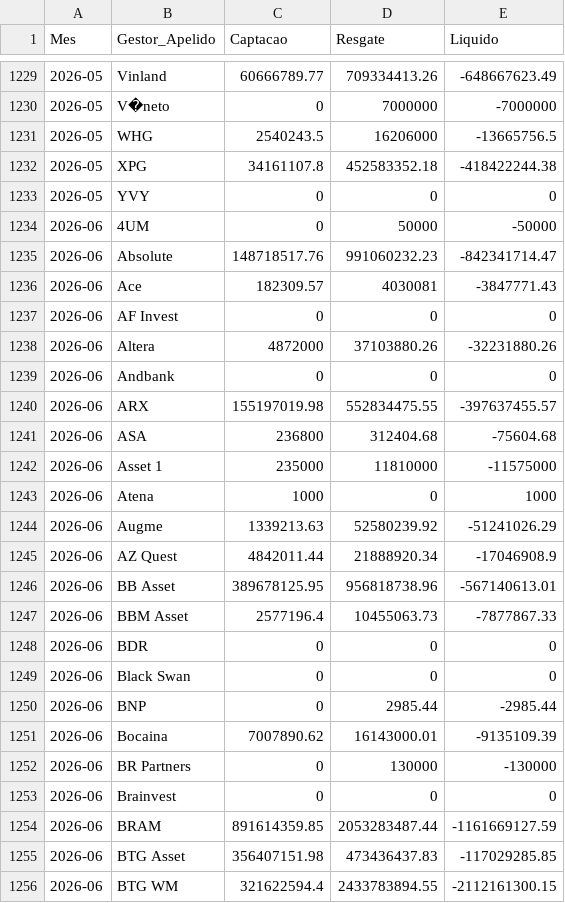
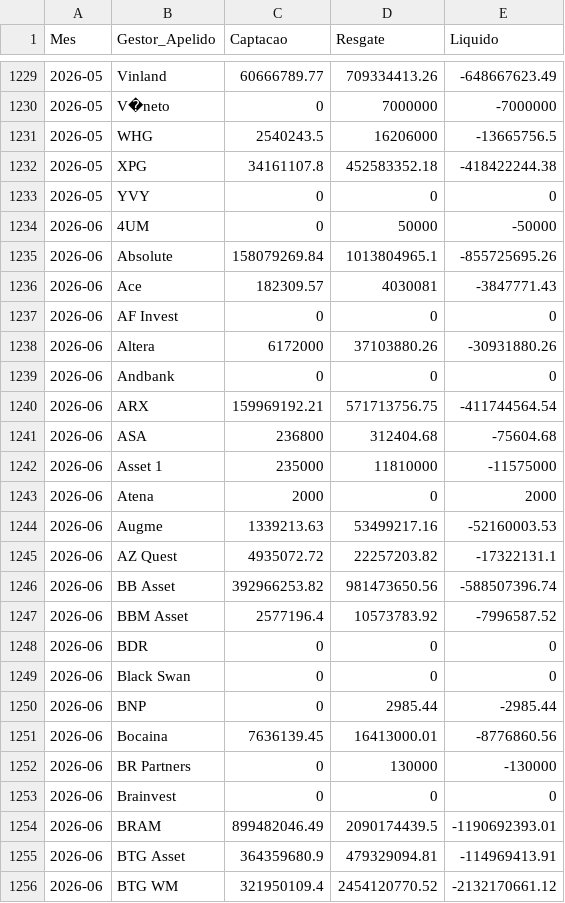
Before and after one commit to antoniocrsj/debentures-dashboard, a CSV file: public/data/Fluxo_Mensal_12431.csv, drawn as a sheet; only a part is shown, gaps mark what is left out; the diff covers the shown part only.

```diff
--- a/public/data/Fluxo_Mensal_12431.csv
+++ b/public/data/Fluxo_Mensal_12431.csv
@@ -1234,15 +1234,15 @@ Mes,Gestor_Apelido,Captacao,Resgate,Liquido
 2026-06,"4UM",0,50000,-50000
-2026-06,"Absolute",148718517.76,991060232.23,-842341714.47
+2026-06,"Absolute",158079269.84,1013804965.1,-855725695.26
 2026-06,"Ace",182309.57,4030081,-3847771.43
 2026-06,"AF Invest",0,0,0
-2026-06,"Altera",4872000,37103880.26,-32231880.26
+2026-06,"Altera",6172000,37103880.26,-30931880.26
 2026-06,"Andbank",0,0,0
-2026-06,"ARX",155197019.98,552834475.55,-397637455.57
+2026-06,"ARX",159969192.21,571713756.75,-411744564.54
 2026-06,"ASA",236800,312404.68,-75604.68
 2026-06,"Asset 1",235000,11810000,-11575000
-2026-06,"Atena",1000,0,1000
-2026-06,"Augme",1339213.63,52580239.92,-51241026.29
-2026-06,"AZ Quest",4842011.44,21888920.34,-17046908.9
-2026-06,"BB Asset",389678125.95,956818738.96,-567140613.01
-2026-06,"BBM Asset",2577196.4,10455063.73,-7877867.33
+2026-06,"Atena",2000,0,2000
+2026-06,"Augme",1339213.63,53499217.16,-52160003.53
+2026-06,"AZ Quest",4935072.72,22257203.82,-17322131.1
+2026-06,"BB Asset",392966253.82,981473650.56,-588507396.74
+2026-06,"BBM Asset",2577196.4,10573783.92,-7996587.52
 2026-06,"BDR",0,0,0
@@ -1250,7 +1250,7 @@ Mes,Gestor_Apelido,Captacao,Resgate,Liquido
 2026-06,"BNP",0,2985.44,-2985.44
-2026-06,"Bocaina",7007890.62,16143000.01,-9135109.39
+2026-06,"Bocaina",7636139.45,16413000.01,-8776860.56
 2026-06,"BR Partners",0,130000,-130000
 2026-06,"Brainvest",0,0,0
-2026-06,"BRAM",891614359.85,2053283487.44,-1161669127.59
-2026-06,"BTG Asset",356407151.98,473436437.83,-117029285.85
-2026-06,"BTG WM",321622594.4,2433783894.55,-2112161300.15
+2026-06,"BRAM",899482046.49,2090174439.5,-1190692393.01
+2026-06,"BTG Asset",364359680.9,479329094.81,-114969413.91
+2026-06,"BTG WM",321950109.4,2454120770.52,-2132170661.12
```
Also changed, not shown: 114 edited cells elsewhere in this file, public/data/Fluxo_Mensal_Trad.csv, 2 other files.
